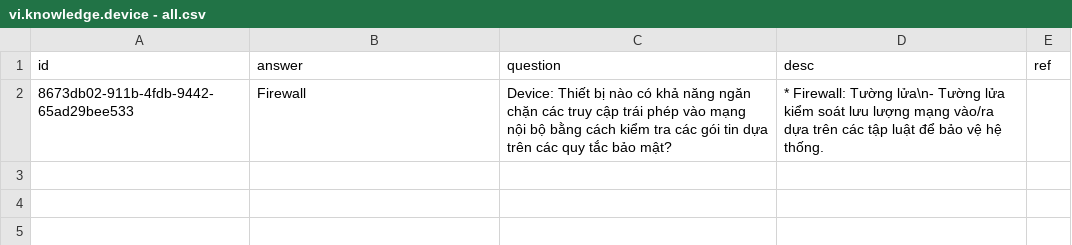
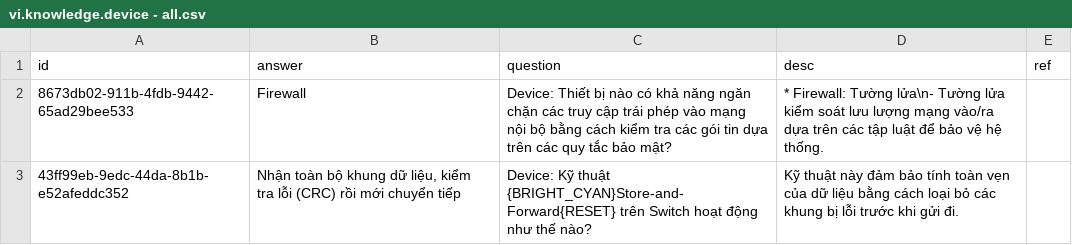
Before and after one commit to a7612/flashcard-resN, a CSV file: questions/vi.knowledge.device - all.csv, drawn as a sheet.

```diff
--- a/questions/vi.knowledge.device - all.csv
+++ b/questions/vi.knowledge.device - all.csv
@@ -2 +2,2 @@
 8673db02-911b-4fdb-9442-65ad29bee533,Firewall,Device: Thiết bị nào có khả năng ngăn chặn các truy cập trái phép vào mạng nội bộ bằng cách kiểm tra các gói tin dựa trên các quy tắc bảo mật?,* Firewall: Tường lửa\n- Tường lửa kiểm soát lưu lượng mạng vào/ra dựa trên các tập luật để bảo vệ hệ thống.,
+43ff99eb-9edc-44da-8b1b-e52afeddc352,"Nhận toàn bộ khung dữ liệu, kiểm tra lỗi (CRC) rồi mới chuyển tiếp",Device: Kỹ thuật {BRIGHT_CYAN}Store-and-Forward{RESET} trên Switch hoạt động như thế nào?,Kỹ thuật này đảm bảo tính toàn vẹn của dữ liệu bằng cách loại bỏ các khung bị lỗi trước khi gửi đi.,
```
Also changed, not shown: questions/vi.knowledge.network - basic.csv, questions/vi.knowledge.network - osi and tcpip.csv, 3 other files.
